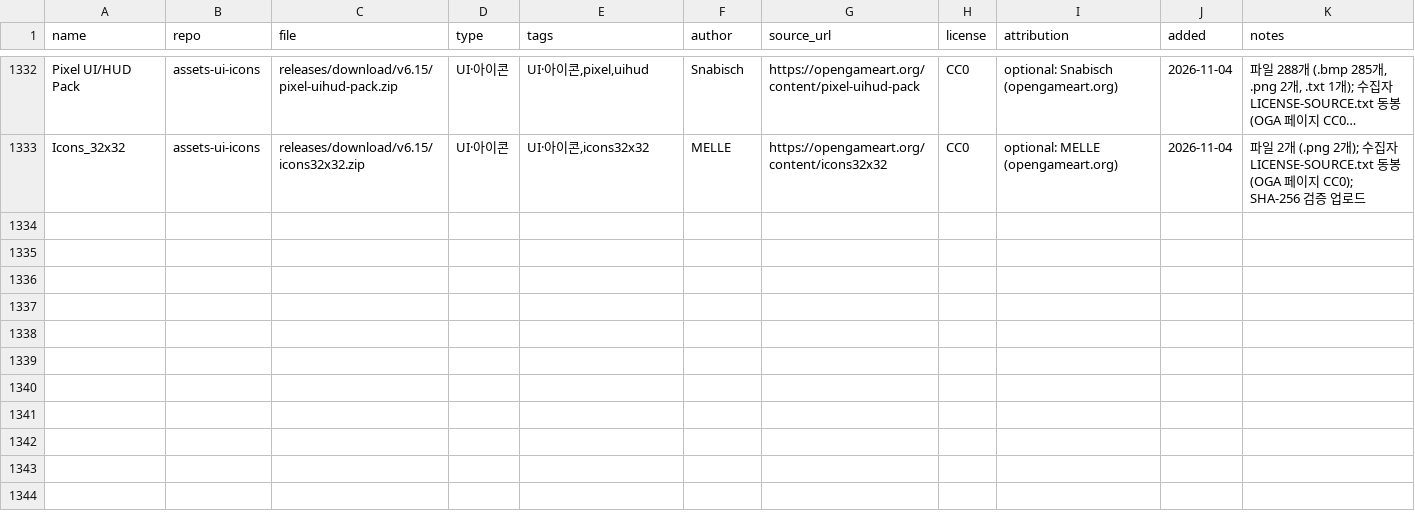
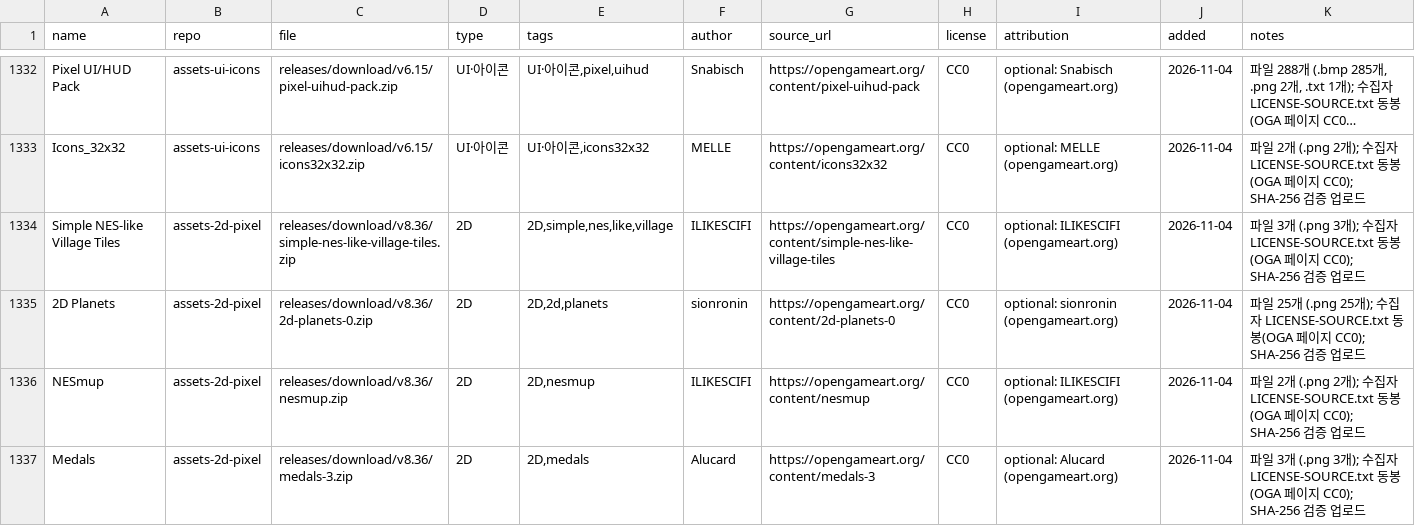
Before and after one commit to dwhavi/game-asset-catalog, a CSV file: catalog.csv, drawn as a sheet; only a part is shown, gaps mark what is left out; long unchanged cells end in …; rows hold the shown columns only; the diff covers the shown part only; the diff names each change by its address in the sheet, - before the commit and + after, or states it on an @@ line.

Commit message:
catalog: +8팩 (assets-2d-pixel v8.36)

```diff
--- a/catalog.csv
+++ b/catalog.csv
+row 1334: Simple NES-like Village Tiles | assets-2d-pixel | releases/download/v8.36/simple-nes-like-village-tiles.zip | 2D | 2D,simple,nes,like,village | ILIKESCIFI | https://opengameart.org/content/simple-nes-like-village-tiles | CC0 | optional: ILIKESCIFI (opengameart.org) | 2026-11-04 | 파일 3개 (.png 3개); 수집자 LICENSE-SOURCE.txt 동봉(OGA 페이지 CC0); SHA-256 검증 업로드
+row 1335: 2D Planets | assets-2d-pixel | releases/download/v8.36/2d-planets-0.zip | 2D | 2D,2d,planets | sionronin | https://opengameart.org/content/2d-planets-0 | CC0 | optional: sionronin (opengameart.org) | 2026-11-04 | 파일 25개 (.png 25개); 수집자 LICENSE-SOURCE.txt 동봉(OGA 페이지 CC0); SHA-256 검증 업로드
+row 1336: NESmup | assets-2d-pixel | releases/download/v8.36/nesmup.zip | 2D | 2D,nesmup | ILIKESCIFI | https://opengameart.org/content/nesmup | CC0 | optional: ILIKESCIFI (opengameart.org) | 2026-11-04 | 파일 2개 (.png 2개); 수집자 LICENSE-SOURCE.txt 동봉(OGA 페이지 CC0); SHA-256 검증 업로드
+row 1337: Medals | assets-2d-pixel | releases/download/v8.36/medals-3.zip | 2D | 2D,medals | Alucard | https://opengameart.org/content/medals-3 | CC0 | optional: Alucard (opengameart.org) | 2026-11-04 | 파일 3개 (.png 3개); 수집자 LICENSE-SOURCE.txt 동봉(OGA 페이지 CC0); SHA-256 검증 업로드
```
Also changed, not shown: 4 added rows elsewhere in this file.
